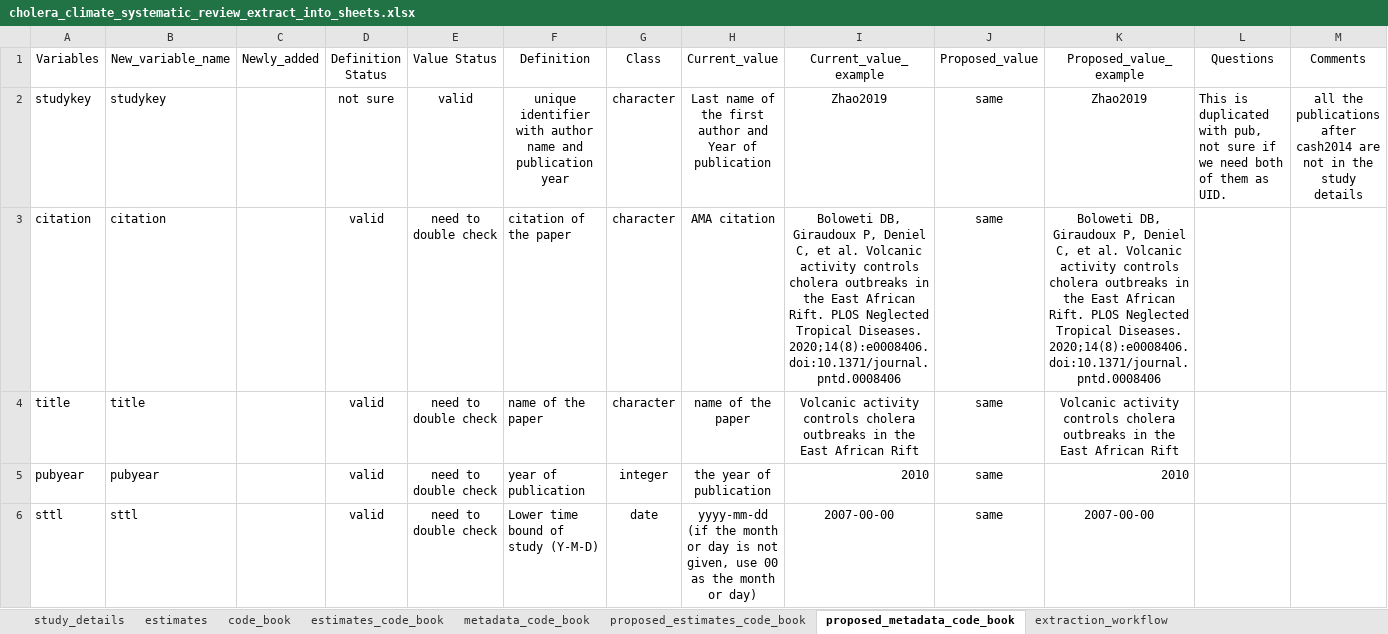
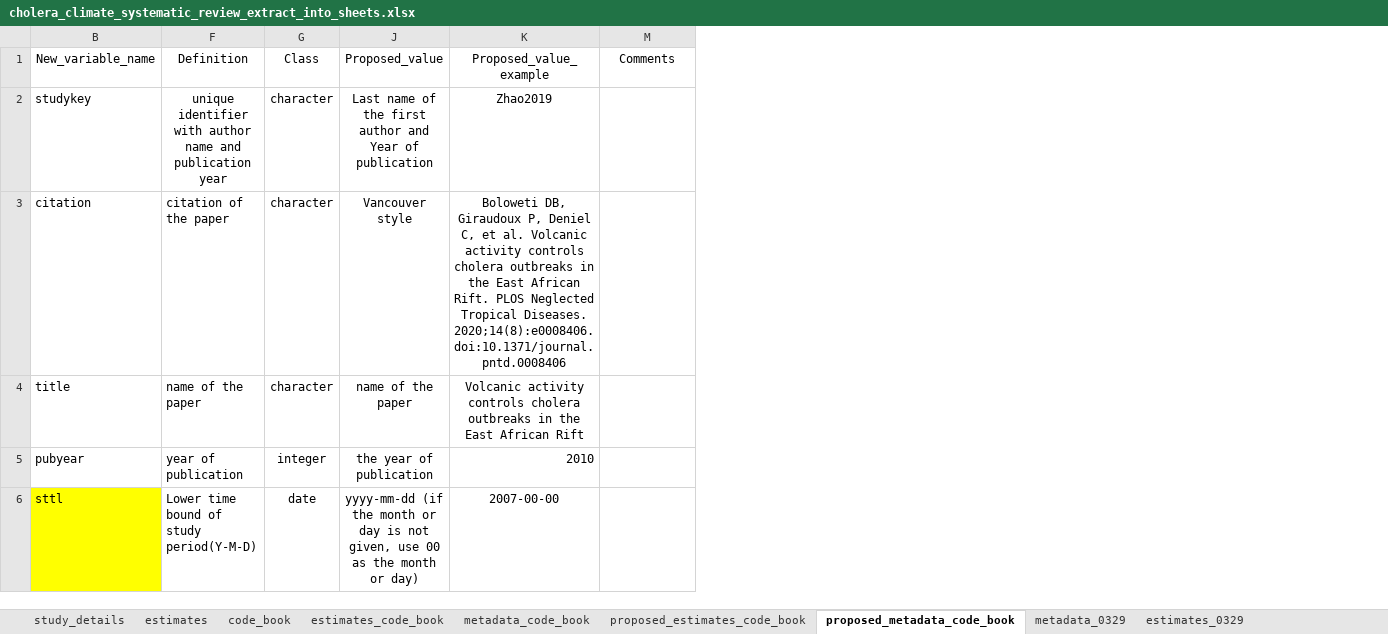
Before and after one commit to HopkinsIDD/cholera_climate_review, an Excel workbook: cholera_climate_systematic_review_extract_into_sheets.xlsx, sheet proposed_metadata_code_book, drawn as a sheet; only a part is shown; values as stored, in another font and other column widths than the file's, no borders; the diff covers the shown part only; the diff names each change by its address in the sheet, - before the commit and + after, or states it on an @@ line.

Commit message:
Update cholera_climate_systematic_review_extract_into_sheets.xlsx
Pilot test: tried to extract one paper

```diff
--- a/cholera_climate_systematic_review_extract_into_sheets.xlsx (sheet proposed_metadata_code_book)
+++ b/cholera_climate_systematic_review_extract_into_sheets.xlsx (sheet proposed_metadata_code_book)
-sheet tab: extraction_workflow
+sheet tab: metadata_0329
+sheet tab: estimates_0329
@@ column A (Variables) hidden, rows 2-6: studykey | citation | title | pubyear | sttl @@
@@ column C (Newly_added) hidden, empty @@
@@ column D (Definition Status) hidden, rows 2-6: not sure | valid | valid | valid | valid @@
@@ column E (Value Status) hidden, rows 2-6: valid | need to double check | need to double check | need to double check | need to double check @@
@@ column H (Current_value) hidden, rows 2-6: Last name of the first author and Year of publication | AMA citation | name of the paper | the year of publication | yyyy-mm-dd (if the month or day is not given, use 00 as the month or day) @@
@@ column I (Current_value_example) hidden, rows 2-6: Zhao2019 | Boloweti DB, Giraudoux P, Deniel C, et al. Volcanic activity controls cholera outbreaks in the East African Rift. PLOS Neglected Tropical Diseases. 2020;14(8):e0008406. doi:10.1371/journal.pntd.0008406 | Volcanic activity controls cholera outbreaks in the East African Rift | 2010 | 2007-00-00 @@
@@ column L (Questions) hidden, row 2: This is duplicated with pub, not sure if we need both of them as UID. @@
-J2 (Proposed_value): same
+J2 (Proposed_value): Last name of the first author and Year of publication
-M2 (Comments): all the publications after cash2014 are not in the study details
+M2 (Comments): (empty)
-J3 (Proposed_value): same
+J3 (Proposed_value): Vancouver style
-J4 (Proposed_value): same
+J4 (Proposed_value): name of the paper
-J5 (Proposed_value): same
+J5 (Proposed_value): the year of publication
-B6 fill: none
+B6 fill: #FFFF00
-F6 (Definition): Lower time bound of study (Y-M-D)
+F6 (Definition): Lower time bound of study period(Y-M-D)
-J6 (Proposed_value): same
+J6 (Proposed_value): yyyy-mm-dd (if the month or day is not given, use 00 as the month or day)
```
Also changed, not shown: 1 removed row, 3 edited cells and cell formats elsewhere in this sheet, sheet proposed_estimates_code_book, sheet metadata_0329, hidden cells.
